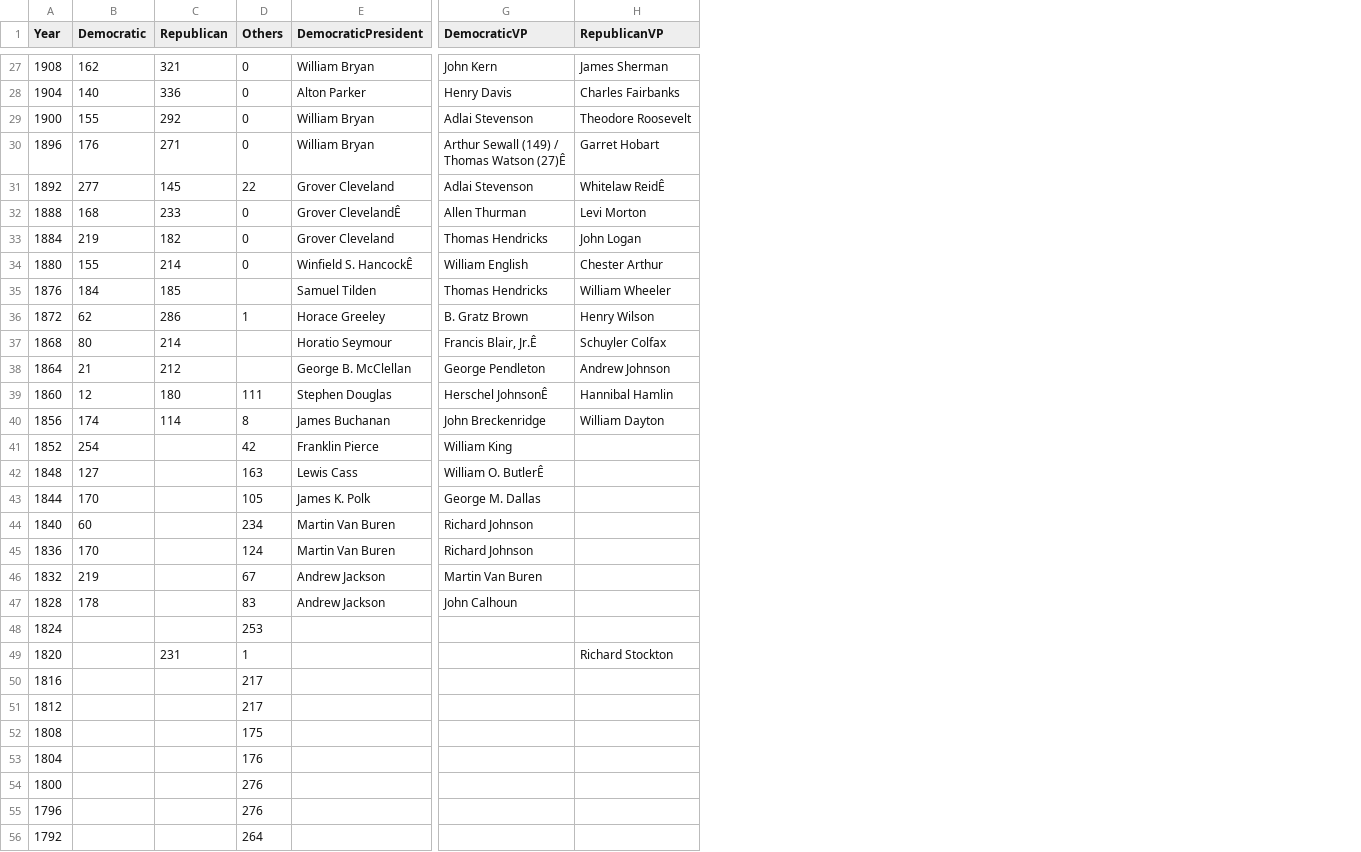
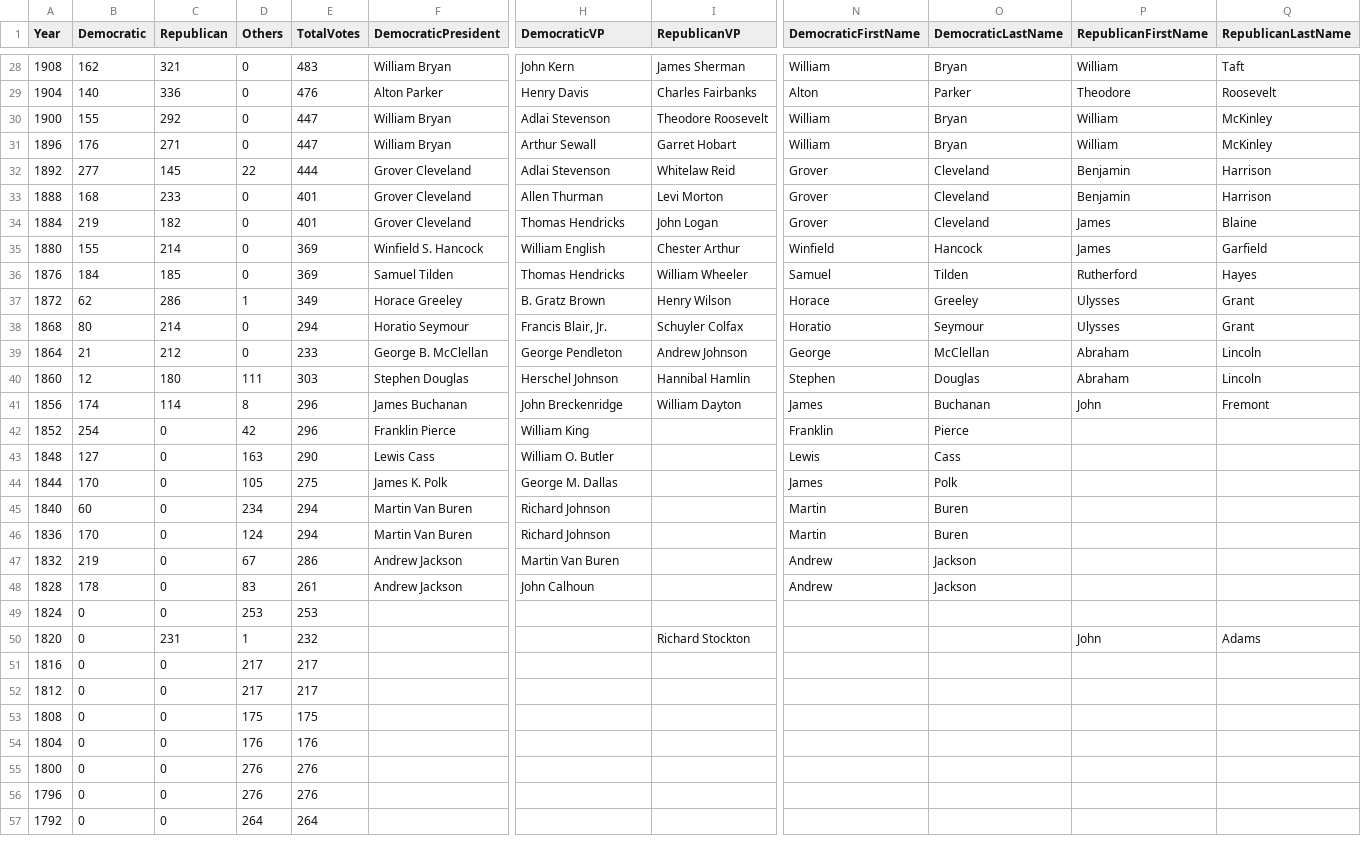
Before and after one commit to maxgutman/iolab3, a CSV file: election/elections_data.csv, drawn as a sheet; only a part is shown, gaps mark what is left out; addresses are those after the commit; ↵ is a line break in a cell; the diff covers the shown part only; the diff names each change by its address in the sheet, - before the commit and + after, or states it on an @@ line.

```diff
--- a/election/elections_data.csv
+++ b/election/elections_data.csv
+column E (TotalVotes), rows 28-57: 483 | 476 | 447 | 447 | 444 | 401 | 401 | 369 | 369 | 349 | 294 | 233 | 303 | 296 | 296 | 290 | 275 | 294 | 294 | 286 | 261 | 253 | 232 | 217 | 217 | 175 | 176 | 276 | 276 | 264
+column N (DemocraticFirstName), rows 28-48: William | Alton | William | William | Grover | Grover | Grover | Winfield | Samuel | Horace | Horatio | George | Stephen | James | Franklin | Lewis | James | Martin | Martin | Andrew | Andrew
+column O (DemocraticLastName), rows 28-48: Bryan | Parker | Bryan | Bryan | Cleveland | Cleveland | Cleveland | Hancock | Tilden | Greeley | Seymour | McClellan | Douglas | Buchanan | Pierce | Cass | Polk | Buren | Buren | Jackson | Jackson
+column P (RepublicanFirstName), rows 28-50: William | Theodore | William | William | Benjamin | Benjamin | James | James | Rutherford | Ulysses | Ulysses | Abraham | Abraham | John |  |  |  |  |  |  |  |  | John
+column Q (RepublicanLastName), rows 28-50: Taft | Roosevelt | McKinley | McKinley | Harrison | Harrison | Blaine | Garfield | Hayes | Grant | Grant | Lincoln | Lincoln | Fremont |  |  |  |  |  |  |  |  | Adams
-H31 (DemocraticVP): Arthur Sewall (149) / ↵ Thomas Watson (27)Ê
+H31 (DemocraticVP): Arthur Sewall
-I32 (RepublicanVP): Whitelaw ReidÊ
+I32 (RepublicanVP): Whitelaw Reid
-F33 (DemocraticPresident): Grover ClevelandÊ
+F33 (DemocraticPresident): Grover Cleveland
-F35 (DemocraticPresident): Winfield S. HancockÊ
+F35 (DemocraticPresident): Winfield S. Hancock
-D36 (Others): (empty)
+D36 (Others): 0
-D38:D39 (Others): (empty)
+D38:D39 (Others): 0
-H38 (DemocraticVP): Francis Blair, Jr.Ê
+H38 (DemocraticVP): Francis Blair, Jr.
-H40 (DemocraticVP): Herschel JohnsonÊ
+H40 (DemocraticVP): Herschel Johnson
-C42:C49 (Republican): (empty)
+C42:C49 (Republican): 0
-H43 (DemocraticVP): William O. ButlerÊ
+H43 (DemocraticVP): William O. Butler
-B49:B57 (Democratic): (empty)
+B49:B57 (Democratic): 0
-C51:C57 (Republican): (empty)
+C51:C57 (Republican): 0
```
Also changed, not shown: 1 added row and 14 edited cells elsewhere in this file, 1 other file.
